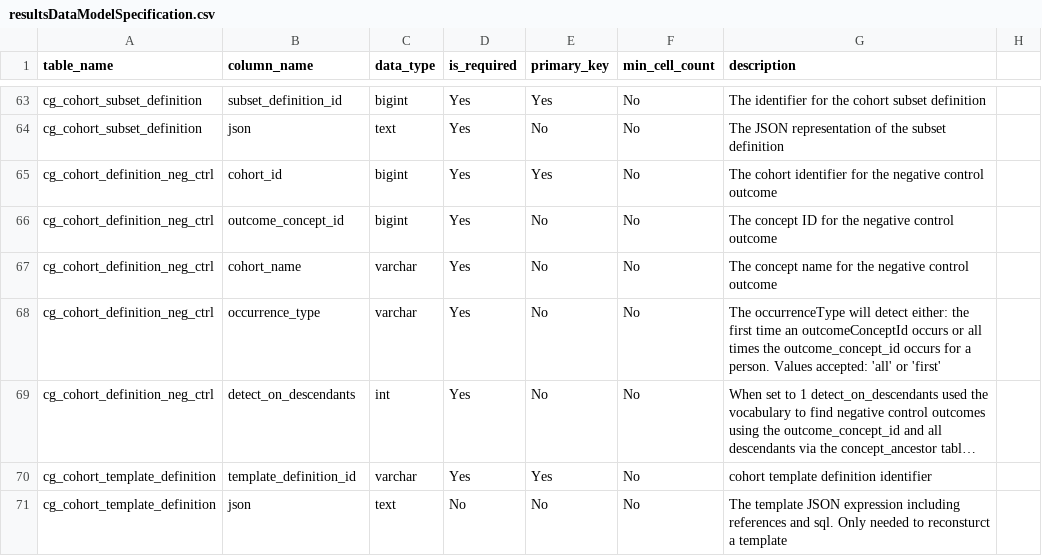
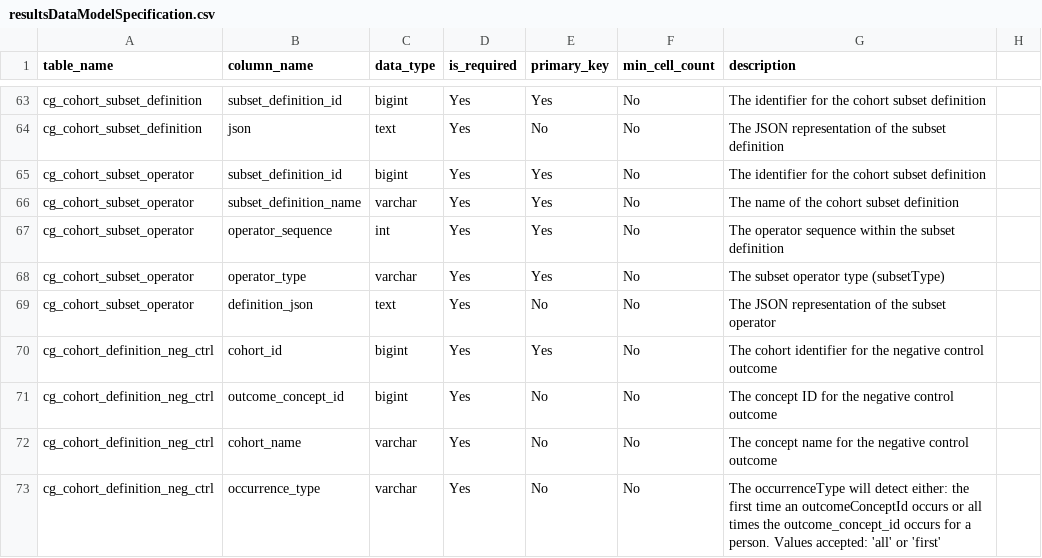
Before and after one commit to OHDSI/CohortGenerator, a CSV file: inst/csv/resultsDataModelSpecification.csv, drawn as a sheet; only a part is shown, gaps mark what is left out; the shorter side is filled out with more unchanged rows; long unchanged cells end in ….

Commit message:
Export cohort subset operator names

```diff
--- a/inst/csv/resultsDataModelSpecification.csv
+++ b/inst/csv/resultsDataModelSpecification.csv
@@ -64,2 +64,7 @@ cg_cohort_subset_definition,subset_definition_id,bigint,Yes,Yes,No,The identifie
 cg_cohort_subset_definition,json,text,Yes,No,No,The JSON representation of the subset definition
+cg_cohort_subset_operator,subset_definition_id,bigint,Yes,Yes,No,The identifier for the cohort subset definition
+cg_cohort_subset_operator,subset_definition_name,varchar,Yes,Yes,No,The name of the cohort subset definition
+cg_cohort_subset_operator,operator_sequence,int,Yes,Yes,No,The operator sequence within the subset definition
+cg_cohort_subset_operator,operator_type,varchar,Yes,Yes,No,The subset operator type (subsetType)
+cg_cohort_subset_operator,definition_json,text,Yes,No,No,The JSON representation of the subset operator
 cg_cohort_definition_neg_ctrl,cohort_id,bigint,Yes,Yes,No,The cohort identifier for the negative control outcome
```
Also changed, not shown: 3 other files.
